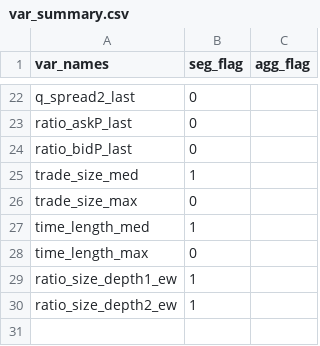
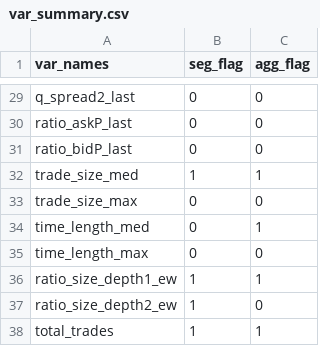
Before and after one commit to robbie-manolache/kaggle-optiver, a CSV file: metadata/var_summary.csv, drawn as a sheet; only a part is shown, gaps mark what is left out; addresses are those after the commit; the diff covers the shown part only; the diff names each change by its address in the sheet, - before the commit and + after, or states it on an @@ line.

```diff
--- a/metadata/var_summary.csv
+++ b/metadata/var_summary.csv
-C29:C31 (agg_flag): (empty)
+C29:C31 (agg_flag): 0
-C32 (agg_flag): (empty)
+C32 (agg_flag): 1
-C33 (agg_flag): (empty)
+C33 (agg_flag): 0
-B34 (seg_flag): 1
+B34 (seg_flag): 0
-C34 (agg_flag): (empty)
+C34 (agg_flag): 1
-C35 (agg_flag): (empty)
+C35 (agg_flag): 0
-C36 (agg_flag): (empty)
+C36 (agg_flag): 1
-C37 (agg_flag): (empty)
+C37 (agg_flag): 0
+row 38: total_trades | 1 | 1
```
Also changed, not shown: 7 added rows and 21 edited cells elsewhere in this file.
